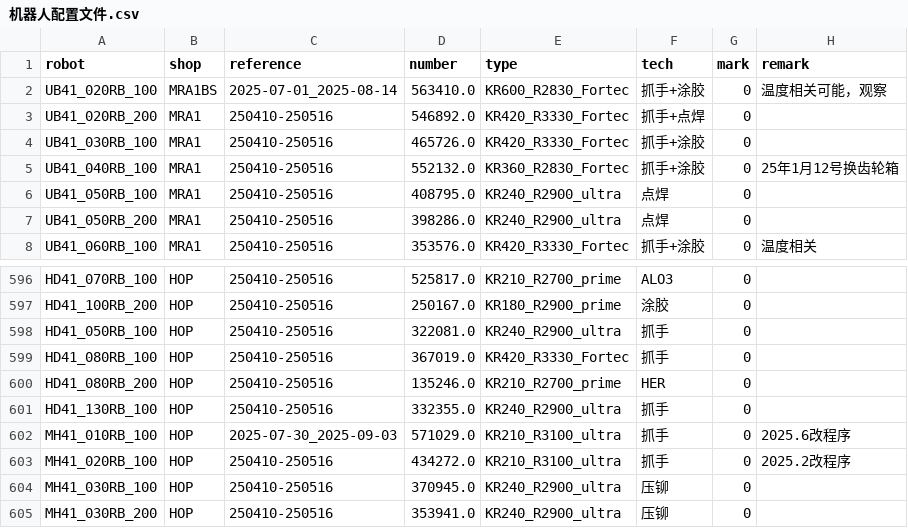
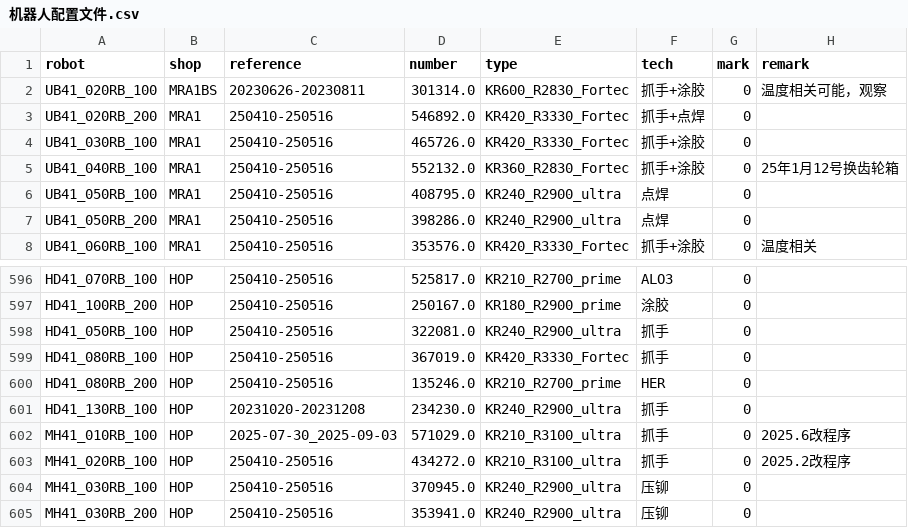
Before and after one commit to caihaodong111/robot, a CSV file: 机器人配置文件.csv, drawn as a sheet; only a part is shown, gaps mark what is left out.

```diff
--- a/机器人配置文件.csv
+++ b/机器人配置文件.csv
@@ -1,3 +1,3 @@
 robot,shop,reference,number,type,tech,mark,remark
-UB41_020RB_100,MRA1BS,2025-07-01_2025-08-14,563410.0,KR600_R2830_Fortec,抓手+涂胶,0,温度相关可能，观察
+UB41_020RB_100,MRA1BS,20230626-20230811,301314.0,KR600_R2830_Fortec,抓手+涂胶,0,温度相关可能，观察
 UB41_020RB_200,MRA1,250410-250516,546892.0,KR420_R3330_Fortec,抓手+点焊,0,
@@ -600,3 +600,3 @@ HD41_080RB_100,HOP,250410-250516,367019.0,KR420_R3330_Fortec,抓手,0,
 HD41_080RB_200,HOP,250410-250516,135246.0,KR210_R2700_prime,HER,0,
-HD41_130RB_100,HOP,250410-250516,332355.0,KR240_R2900_ultra,抓手,0,
+HD41_130RB_100,HOP,20231020-20231208,234230.0,KR240_R2900_ultra,抓手,0,
 MH41_010RB_100,HOP,2025-07-30_2025-09-03,571029.0,KR210_R3100_ultra,抓手,0,2025.6改程序
```
Also changed, not shown: 7 other files.
